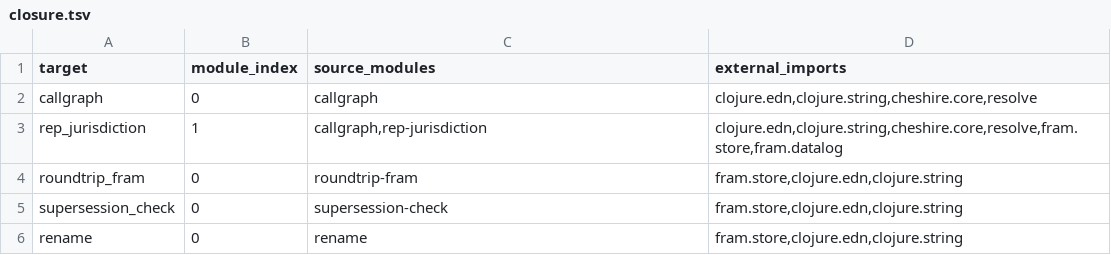
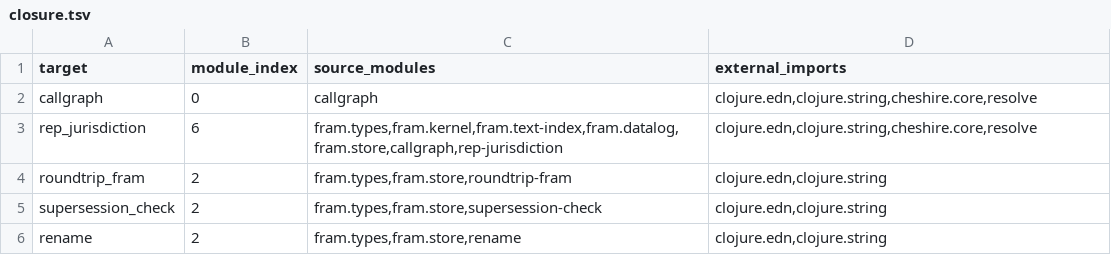
Before and after one commit to tompassarelli/beagle, a TSV file: native-core/validation/slice-codegraph-aux/closure.tsv, drawn as a sheet.

Commit message:
native: checkpoint exact codegraph auxiliary closures

```diff
--- a/native-core/validation/slice-codegraph-aux/closure.tsv
+++ b/native-core/validation/slice-codegraph-aux/closure.tsv
@@ -2,5 +2,5 @@ target	module_index	source_modules	external_imports
 callgraph	0	callgraph	clojure.edn,clojure.string,cheshire.core,resolve
-rep_jurisdiction	1	callgraph,rep-jurisdiction	clojure.edn,clojure.string,cheshire.core,resolve,fram.store,fram.datalog
-roundtrip_fram	0	roundtrip-fram	fram.store,clojure.edn,clojure.string
-supersession_check	0	supersession-check	fram.store,clojure.edn,clojure.string
-rename	0	rename	fram.store,clojure.edn,clojure.string
+rep_jurisdiction	6	fram.types,fram.kernel,fram.text-index,fram.datalog,fram.store,callgraph,rep-jurisdiction	clojure.edn,clojure.string,cheshire.core,resolve
+roundtrip_fram	2	fram.types,fram.store,roundtrip-fram	clojure.edn,clojure.string
+supersession_check	2	fram.types,fram.store,supersession-check	clojure.edn,clojure.string
+rename	2	fram.types,fram.store,rename	clojure.edn,clojure.string
```
Also changed, not shown: 9 other files.
